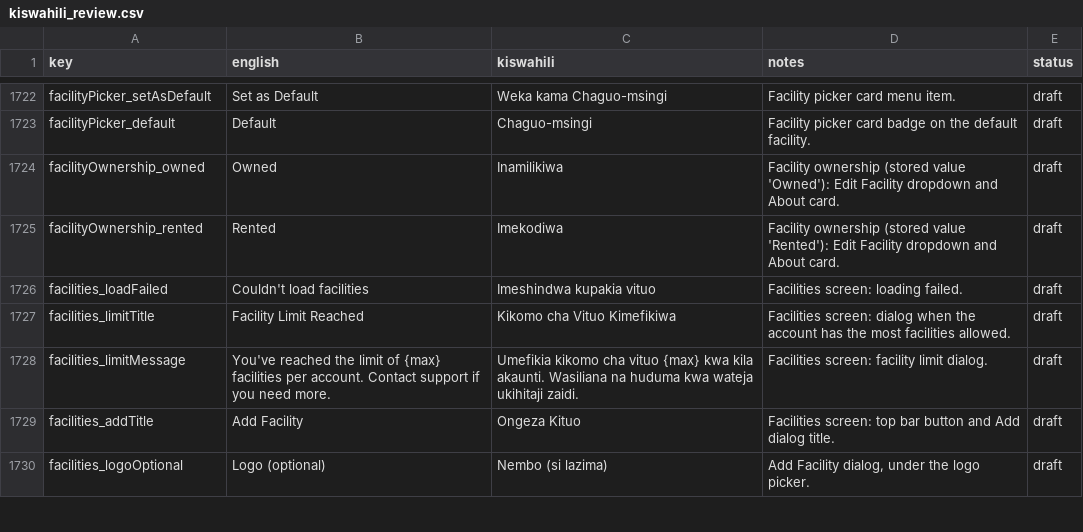
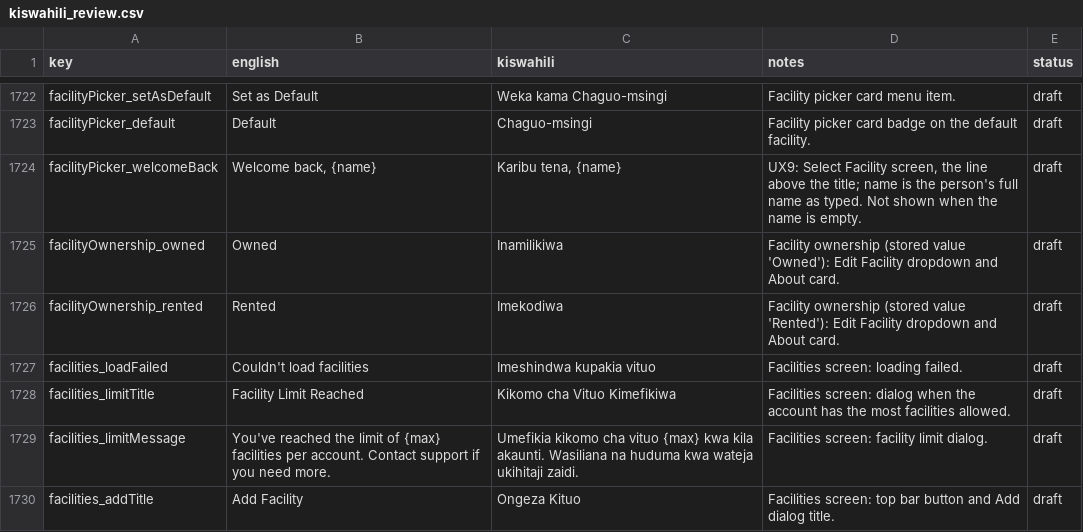
Before and after one commit to shanelvmi/VetBiz-Pro, a CSV file: docs/kiswahili_review.csv, drawn as a sheet; only a part is shown, gaps mark what is left out; the shorter side is filled out with more unchanged rows.

```diff
--- a/docs/kiswahili_review.csv
+++ b/docs/kiswahili_review.csv
@@ -1729,2 +1729,3 @@ facilityPicker_setAsDefault,Set as Default,Weka kama Chaguo-msingi,Facility pick
 facilityPicker_default,Default,Chaguo-msingi,Facility picker card badge on the default facility.,draft
+facilityPicker_welcomeBack,"Welcome back, {name}","Karibu tena, {name}","UX9: Select Facility screen, the line above the title; name is the person's full name as typed. Not shown when the name is empty.",draft
 facilityOwnership_owned,Owned,Inamilikiwa,Facility ownership (stored value 'Owned'): Edit Facility dropdown and About card.,draft
```
Also changed, not shown: 6 other files.
